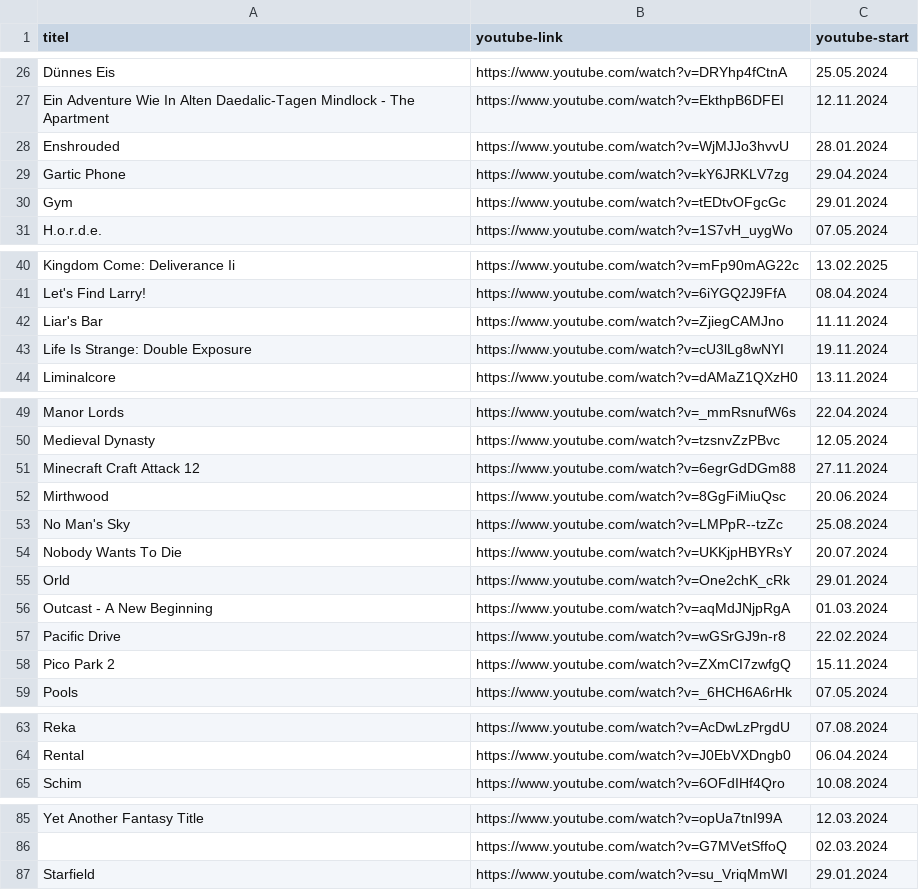
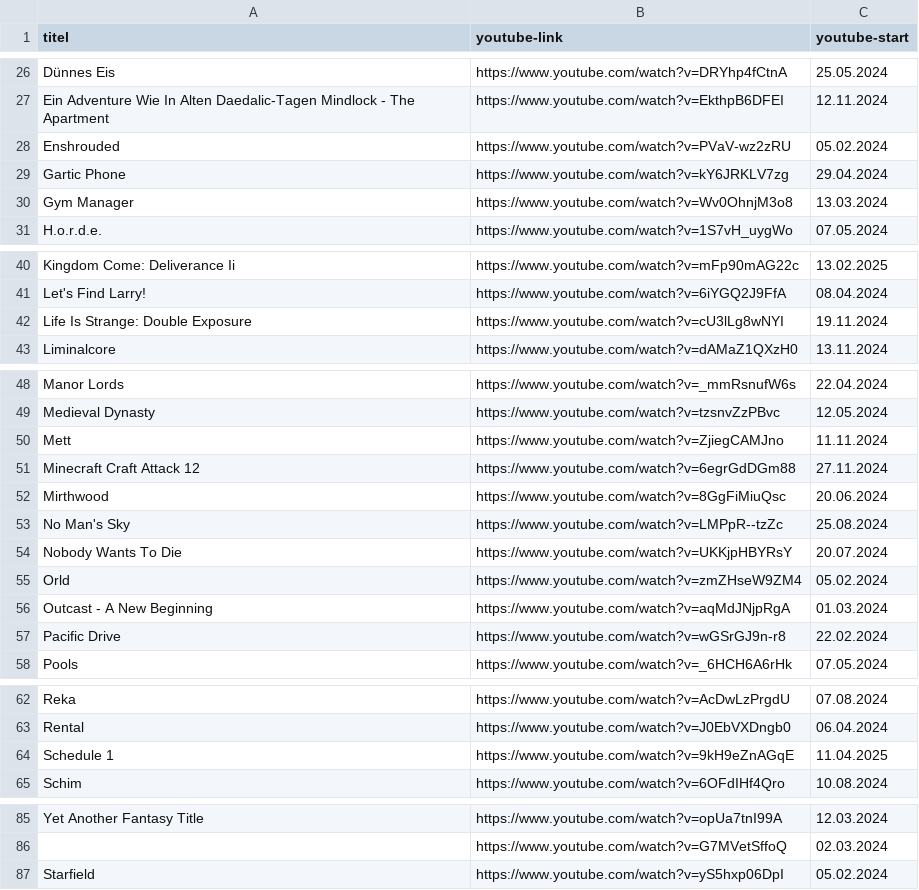
Before and after one commit to bauersimon/grnkdb, a CSV file: public/data.csv, drawn as a sheet; only a part is shown, gaps mark what is left out; removed rows and columns are numbered as before the commit, all else as after; the diff names each change by its address in the sheet, - before the commit and + after, or states it on an @@ line.

```diff
--- a/public/data.csv
+++ b/public/data.csv
-B28 (youtube-link): https://www.youtube.com/watch?v=WjMJJo3hvvU
+B28 (youtube-link): https://www.youtube.com/watch?v=PVaV-wz2zRU
-C28 (youtube-start): 28.01.2024
+C28 (youtube-start): 05.02.2024
-row 30: Gym | https://www.youtube.com/watch?v=tEDtvOFgcGc | 29.01.2024
+row 30: Gym Manager | https://www.youtube.com/watch?v=Wv0OhnjM3o8 | 13.03.2024
-row 42: Liar's Bar | https://www.youtube.com/watch?v=ZjiegCAMJno | 11.11.2024
+row 50: Mett | https://www.youtube.com/watch?v=ZjiegCAMJno | 11.11.2024
-B55 (youtube-link): https://www.youtube.com/watch?v=One2chK_cRk
+B55 (youtube-link): https://www.youtube.com/watch?v=zmZHseW9ZM4
-C55 (youtube-start): 29.01.2024
+C55 (youtube-start): 05.02.2024
-row 58: Pico Park 2 | https://www.youtube.com/watch?v=ZXmCI7zwfgQ | 15.11.2024
+row 64: Schedule 1 | https://www.youtube.com/watch?v=9kH9eZnAGqE | 11.04.2025
-B87 (youtube-link): https://www.youtube.com/watch?v=su_VriqMmWI
+B87 (youtube-link): https://www.youtube.com/watch?v=yS5hxp06DpI
-C87 (youtube-start): 29.01.2024
+C87 (youtube-start): 05.02.2024
```
Also changed, not shown: 1 other file.
